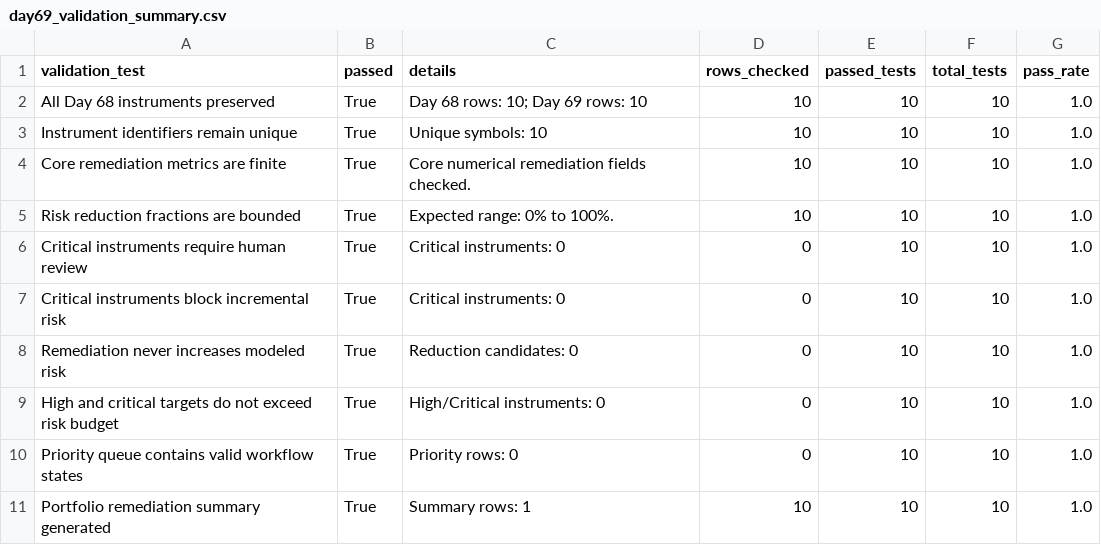
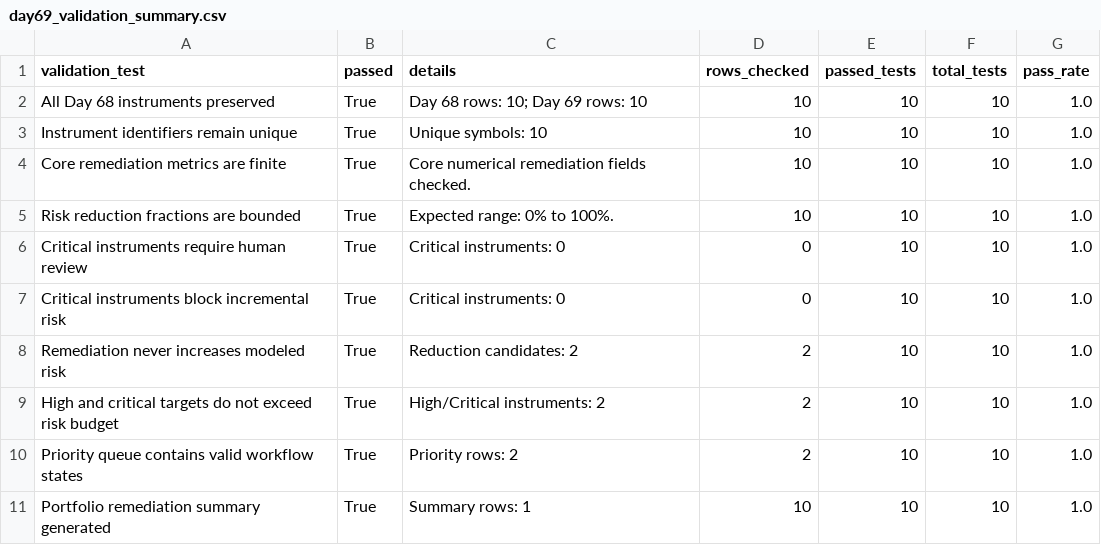
Before and after one commit to Agunp1/AI-Financial-Analyst, a CSV file: day69_validation_summary.csv, drawn as a sheet.

```diff
--- a/day69_validation_summary.csv
+++ b/day69_validation_summary.csv
@@ -7,5 +7,5 @@ Critical instruments require human review,True,Critical instruments: 0,0,10,10,1
 Critical instruments block incremental risk,True,Critical instruments: 0,0,10,10,1.0
-Remediation never increases modeled risk,True,Reduction candidates: 0,0,10,10,1.0
-High and critical targets do not exceed risk budget,True,High/Critical instruments: 0,0,10,10,1.0
-Priority queue contains valid workflow states,True,Priority rows: 0,0,10,10,1.0
+Remediation never increases modeled risk,True,Reduction candidates: 2,2,10,10,1.0
+High and critical targets do not exceed risk budget,True,High/Critical instruments: 2,2,10,10,1.0
+Priority queue contains valid workflow states,True,Priority rows: 2,2,10,10,1.0
 Portfolio remediation summary generated,True,Summary rows: 1,10,10,10,1.0
```
Also changed, not shown: day67_validation_summary.csv, day68_validation_summary.csv, 1 other file.
